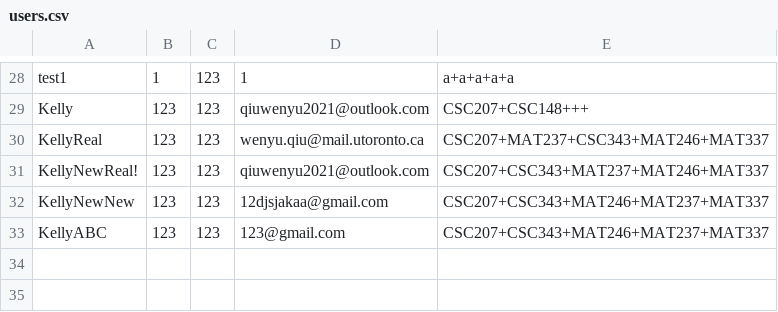
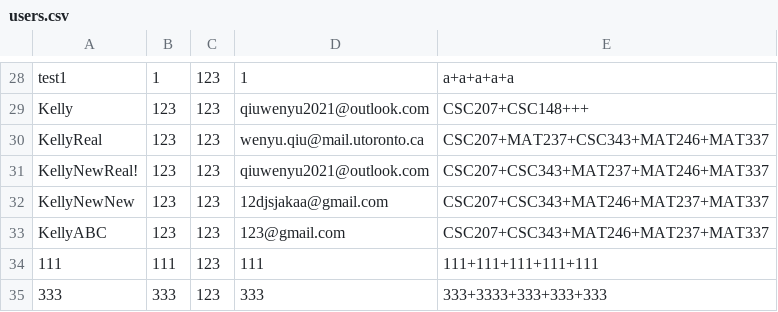
Before and after one commit to KellyQiuu/195Final, a CSV file: src/data_access/users.csv, drawn as a sheet; only a part is shown, gaps mark what is left out.

```diff
--- a/src/data_access/users.csv
+++ b/src/data_access/users.csv
@@ -33 +33,3 @@ KellyNewNew,123,123,12djsjakaa@gmail.com,CSC207+CSC343+MAT246+MAT237+MAT337
 KellyABC,123,123,123@gmail.com,CSC207+CSC343+MAT246+MAT237+MAT337
+111,111,123,111,111+111+111+111+111
+333,333,123,333,333+3333+333+333+333
```
Also changed, not shown: 9 other files.
